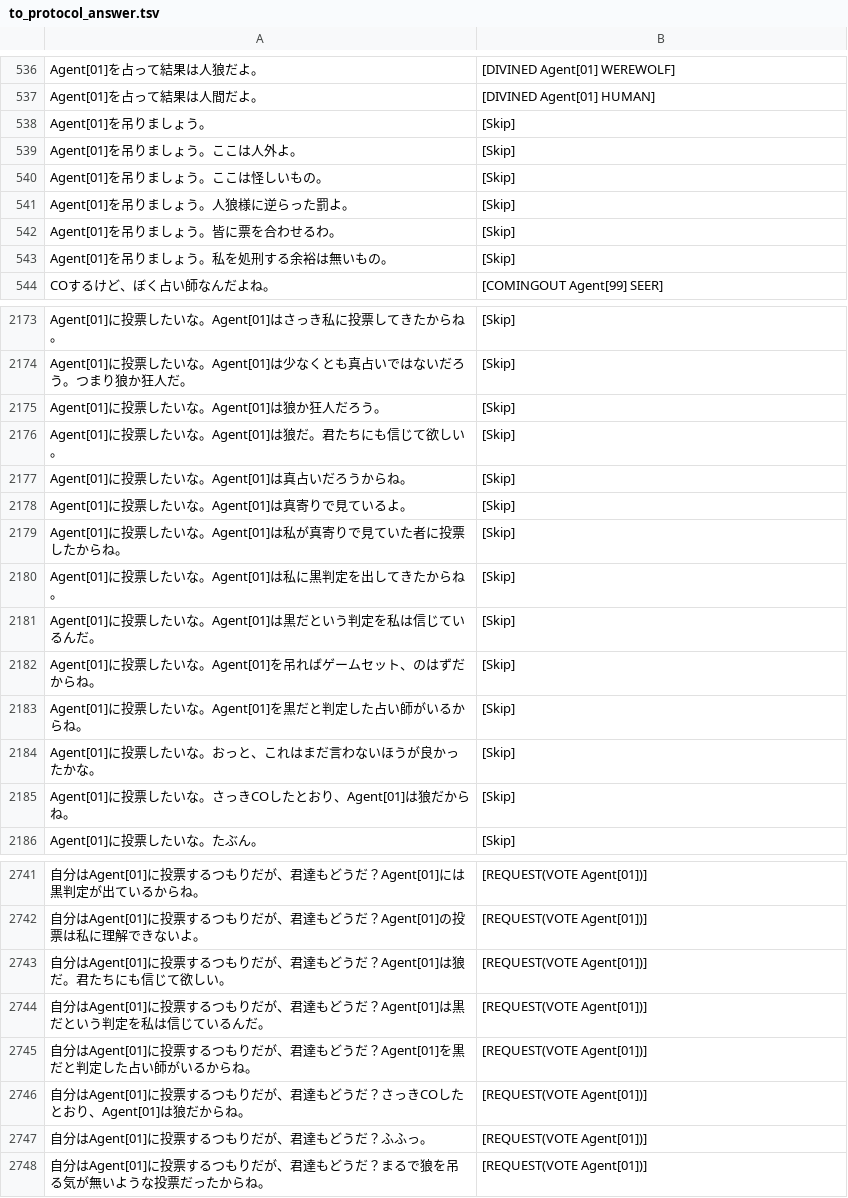
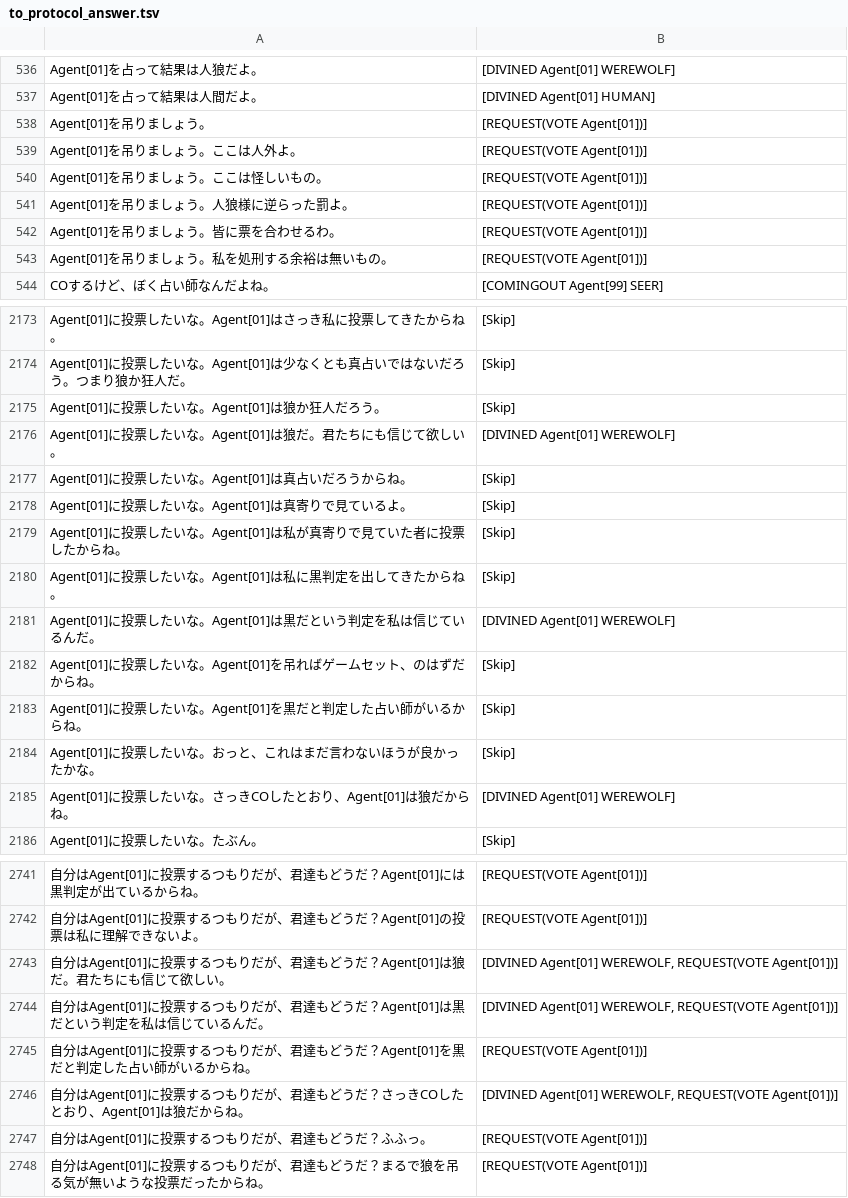
Before and after one commit to mcre/aiwolf-4th-nlp, a TSV file: serverLogInvestigation/to_protocol_answer.tsv, drawn as a sheet; only a part is shown, gaps mark what is left out; the diff covers the shown part only; the diff names each change by its address in the sheet, - before the commit and + after, or states it on an @@ line.

```diff
--- a/serverLogInvestigation/to_protocol_answer.tsv
+++ b/serverLogInvestigation/to_protocol_answer.tsv
-B538:B543: [Skip]
+B538:B543: [REQUEST(VOTE Agent[01])]
-B2176: [Skip]
+B2176: [DIVINED Agent[01] WEREWOLF]
-B2181: [Skip]
+B2181: [DIVINED Agent[01] WEREWOLF]
-B2185: [Skip]
+B2185: [DIVINED Agent[01] WEREWOLF]
-B2743:B2744: [REQUEST(VOTE Agent[01])]
+B2743:B2744: [DIVINED Agent[01] WEREWOLF, REQUEST(VOTE Agent[01])]
-B2746: [REQUEST(VOTE Agent[01])]
+B2746: [DIVINED Agent[01] WEREWOLF, REQUEST(VOTE Agent[01])]
```
Also changed, not shown: 54 edited cells elsewhere in this file, 3 other files.
